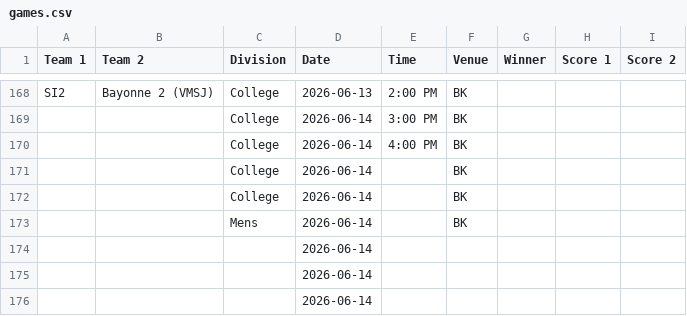
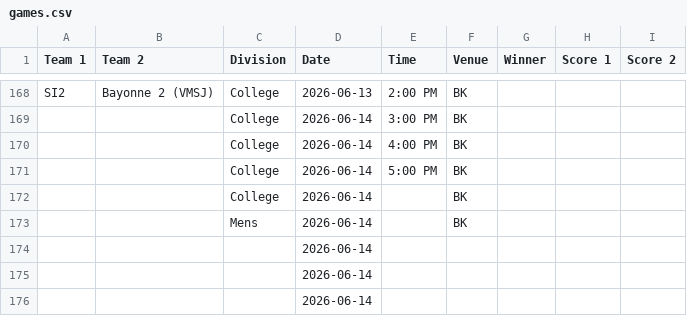
Before and after one commit to nacopticleague/coybl-standings, a CSV file: data/games.csv, drawn as a sheet; only a part is shown, gaps mark what is left out.

Commit message:
Update data/games.csv from Google Sheet

```diff
--- a/data/games.csv
+++ b/data/games.csv
@@ -170,3 +170,3 @@ SI2,Bayonne 2 (VMSJ),College,2026-06-13,2:00 PM,BK,,,
 ,,College,2026-06-14,4:00 PM,BK,,,
-,,College,2026-06-14,,BK,,,
+,,College,2026-06-14,5:00 PM,BK,,,
 ,,College,2026-06-14,,BK,,,
```
